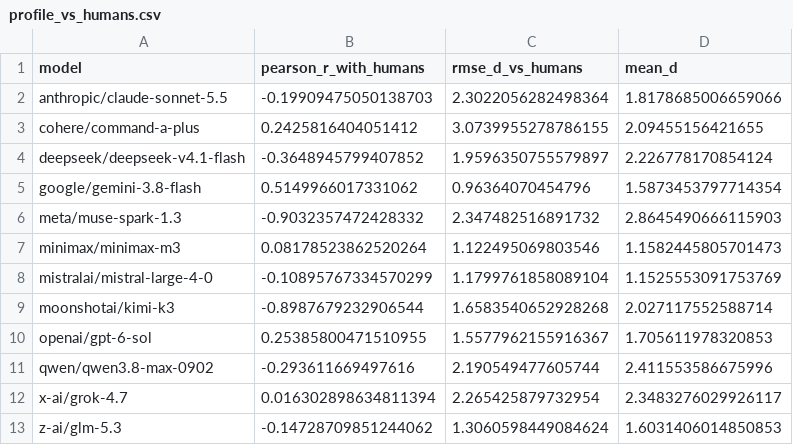
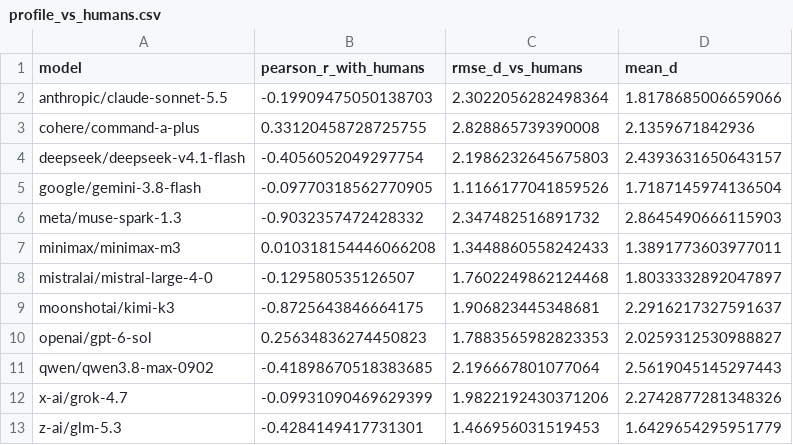
Before and after one commit to hstre/The-Robustness-of-Mental-Accounting, a CSV file: results/profile_vs_humans.csv, drawn as a sheet.

```diff
--- a/results/profile_vs_humans.csv
+++ b/results/profile_vs_humans.csv
@@ -2,12 +2,12 @@ model,pearson_r_with_humans,rmse_d_vs_humans,mean_d
 anthropic/claude-sonnet-5.5,-0.19909475050138703,2.3022056282498364,1.8178685006659066
-cohere/command-a-plus,0.2425816404051412,3.0739955278786155,2.09455156421655
-deepseek/deepseek-v4.1-flash,-0.3648945799407852,1.9596350755579897,2.226778170854124
-google/gemini-3.8-flash,0.5149966017331062,0.96364070454796,1.5873453797714354
+cohere/command-a-plus,0.33120458728725755,2.828865739390008,2.1359671842936
+deepseek/deepseek-v4.1-flash,-0.4056052049297754,2.1986232645675803,2.4393631650643157
+google/gemini-3.8-flash,-0.09770318562770905,1.1166177041859526,1.7187145974136504
 meta/muse-spark-1.3,-0.9032357472428332,2.347482516891732,2.8645490666115903
-minimax/minimax-m3,0.08178523862520264,1.122495069803546,1.1582445805701473
-mistralai/mistral-large-4-0,-0.10895767334570299,1.1799761858089104,1.1525553091753769
-moonshotai/kimi-k3,-0.8987679232906544,1.6583540652928268,2.027117552588714
-openai/gpt-6-sol,0.25385800471510955,1.5577962155916367,1.705611978320853
-qwen/qwen3.8-max-0902,-0.293611669497616,2.190549477605744,2.411553586675996
-x-ai/grok-4.7,0.016302898634811394,2.265425879732954,2.3483276029926117
-z-ai/glm-5.3,-0.14728709851244062,1.3060598449084624,1.6031406014850853
+minimax/minimax-m3,0.010318154446066208,1.3448860558242433,1.3891773603977011
+mistralai/mistral-large-4-0,-0.129580535126507,1.7602249862124468,1.8033332892047897
+moonshotai/kimi-k3,-0.8725643846664175,1.906823445348681,2.2916217327591637
+openai/gpt-6-sol,0.25634836274450823,1.7883565982823353,2.0259312530988827
+qwen/qwen3.8-max-0902,-0.41898670518383685,2.196667801077064,2.5619045145297443
+x-ai/grok-4.7,-0.09931090469629399,1.9822192430371206,2.2742877281348326
+z-ai/glm-5.3,-0.4284149417731301,1.466956031519453,1.6429654295951779
```
Also changed, not shown: results/between_subjects.csv, results/descriptives.csv, 14 other files.
